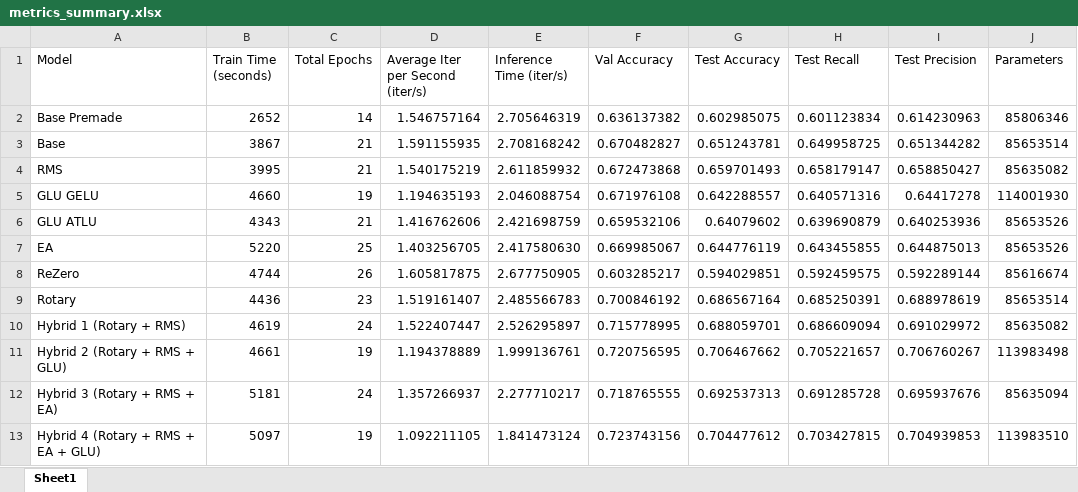
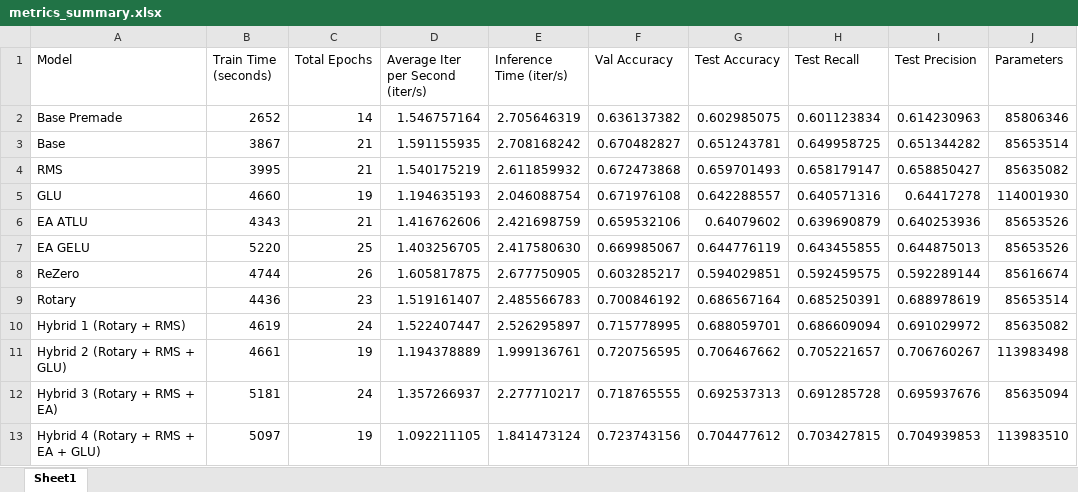
Before and after one commit to jakepatock/DL_final_project, an Excel workbook: models_and_metrics/metrics_summary.xlsx, sheet Sheet1, drawn as a sheet; values as stored, in another font and other column widths than the file's, no borders; charts and pictures not drawn; the diff names each change by its address in the sheet, - before the commit and + after, or states it on an @@ line.

```diff
--- a/models_and_metrics/metrics_summary.xlsx (sheet Sheet1)
+++ b/models_and_metrics/metrics_summary.xlsx (sheet Sheet1)
-A5 (Model): GLU GELU
+A5 (Model): GLU
-A6 (Model): GLU ATLU
+A6 (Model): EA ATLU
-A7 (Model): EA
+A7 (Model): EA GELU
```
Also changed, not shown: charts or pictures, 1 other file.
